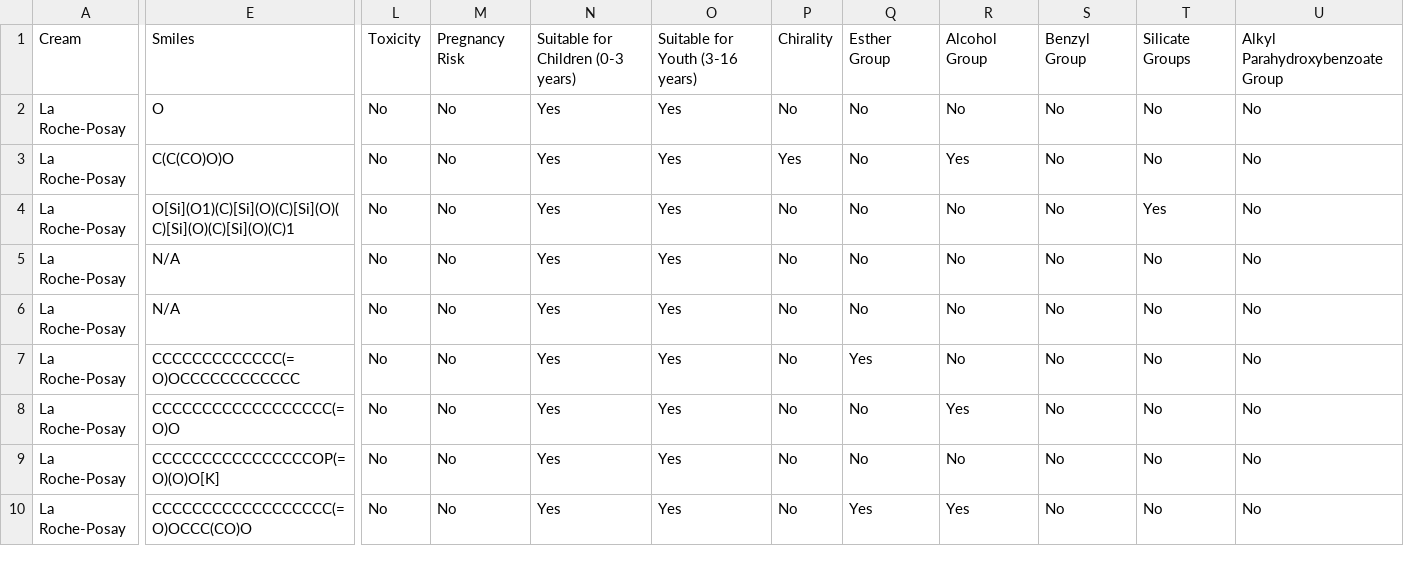
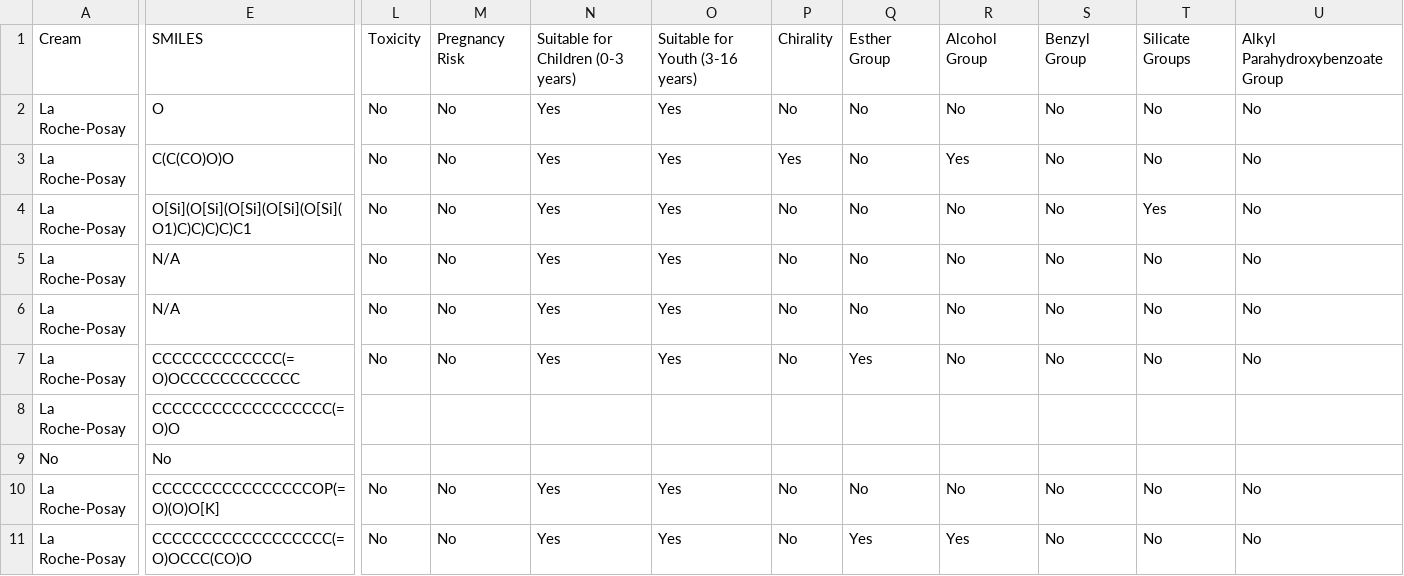
Before and after one commit to victoirelang/LICENSE, a CSV file: data/database.csv, drawn as a sheet; only a part is shown, gaps mark what is left out; rows hold the shown columns only; the diff covers the shown part only; the diff names each change by its address in the sheet, - before the commit and + after, or states it on an @@ line.

```diff
--- a/data/database.csv
+++ b/data/database.csv
-E1: Smiles
+E1: SMILES
-E4: O[Si](O1)(C)[Si](O)(C)[Si](O)(C)[Si](O)(C)[Si](O)(C)1
+E4: O[Si](O[Si](O[Si](O[Si](O[Si](O1)C)C)C)C)C1
-L8: No
+L8: (empty)
-M8: No
+M8: (empty)
-N8: Yes
+N8: (empty)
-O8: Yes
+O8: (empty)
-P8: No
+P8: (empty)
-Q8: No
+Q8: (empty)
-R8: Yes
+R8: (empty)
-S8: No
+S8: (empty)
-T8: No
+T8: (empty)
-U8: No
+U8: (empty)
+row 9: No | No
```
Also changed, not shown: 1 edited cell elsewhere in this file.
